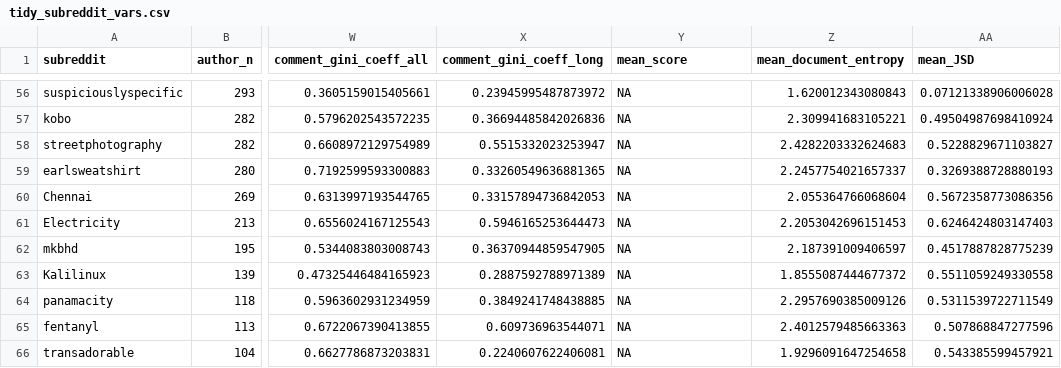
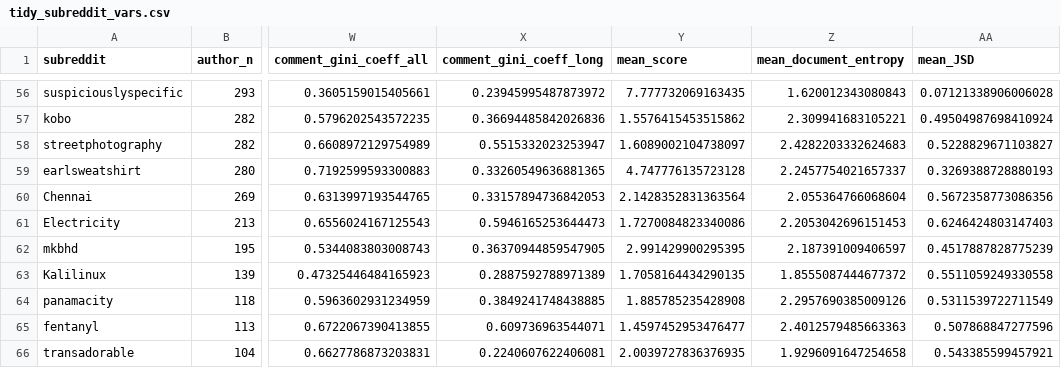
Before and after one commit to mllewis/LANGSCALES, a CSV file: exploratory_analyses/03_systematic_sample/data/tidy_subreddit_vars.csv, drawn as a sheet; only a part is shown, gaps mark what is left out; the diff covers the shown part only; the diff names each change by its address in the sheet, - before the commit and + after, or states it on an @@ line.

Commit message:
fixing mean score

```diff
--- a/exploratory_analyses/03_systematic_sample/data/tidy_subreddit_vars.csv
+++ b/exploratory_analyses/03_systematic_sample/data/tidy_subreddit_vars.csv
-Y56 (mean_score): NA
+Y56 (mean_score): 7.777732069163435
-Y57 (mean_score): NA
+Y57 (mean_score): 1.5576415453515862
-Y58 (mean_score): NA
+Y58 (mean_score): 1.6089002104738097
-Y59 (mean_score): NA
+Y59 (mean_score): 4.747776135723128
-Y60 (mean_score): NA
+Y60 (mean_score): 2.1428352831363564
-Y61 (mean_score): NA
+Y61 (mean_score): 1.7270084823340086
-Y62 (mean_score): NA
+Y62 (mean_score): 2.991429900295395
-Y63 (mean_score): NA
+Y63 (mean_score): 1.7058164434290135
-Y64 (mean_score): NA
+Y64 (mean_score): 1.885785235428908
-Y65 (mean_score): NA
+Y65 (mean_score): 1.4597452953476477
-Y66 (mean_score): NA
+Y66 (mean_score): 2.0039727836376935
```
Also changed, not shown: 54 edited cells elsewhere in this file, 1 other file.
